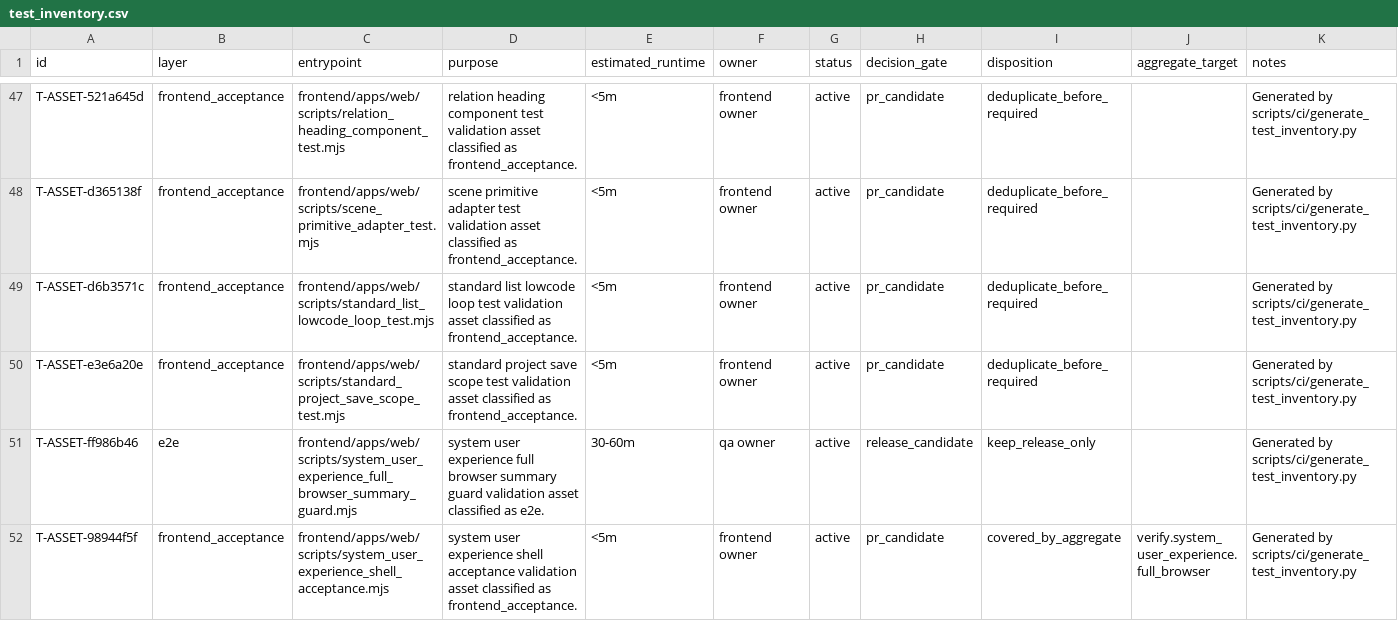
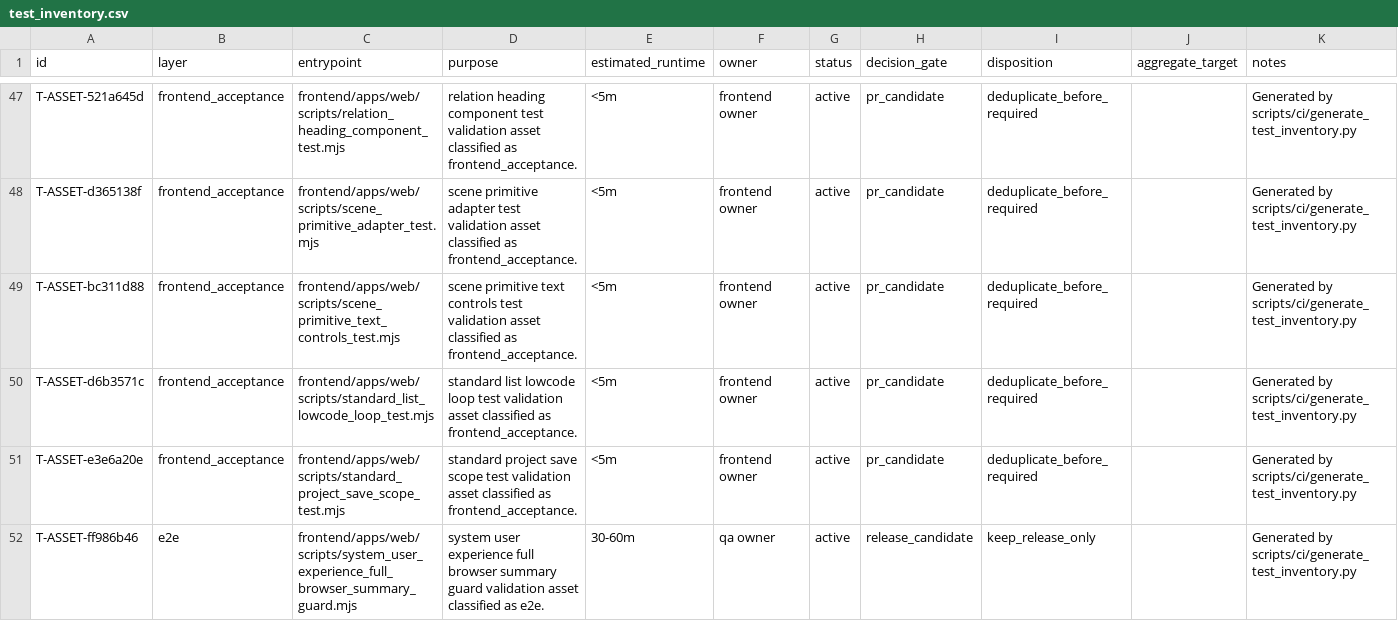
Before and after one commit to lidefend/sce-backend-odoo, a CSV file: docs/engineering_convergence/test_inventory.csv, drawn as a sheet; only a part is shown, gaps mark what is left out; the shorter side is filled out with more unchanged rows.

Commit message:
feat(frontend): add Input and Textarea primitive adapters

```diff
--- a/docs/engineering_convergence/test_inventory.csv
+++ b/docs/engineering_convergence/test_inventory.csv
@@ -48,2 +48,3 @@ T-ASSET-521a645d,frontend_acceptance,frontend/apps/web/scripts/relation_heading_
 T-ASSET-d365138f,frontend_acceptance,frontend/apps/web/scripts/scene_primitive_adapter_test.mjs,scene primitive adapter test validation asset classified as frontend_acceptance.,<5m,frontend owner,active,pr_candidate,deduplicate_before_required,,Generated by scripts/ci/generate_test_inventory.py
+T-ASSET-bc311d88,frontend_acceptance,frontend/apps/web/scripts/scene_primitive_text_controls_test.mjs,scene primitive text controls test validation asset classified as frontend_acceptance.,<5m,frontend owner,active,pr_candidate,deduplicate_before_required,,Generated by scripts/ci/generate_test_inventory.py
 T-ASSET-d6b3571c,frontend_acceptance,frontend/apps/web/scripts/standard_list_lowcode_loop_test.mjs,standard list lowcode loop test validation asset classified as frontend_acceptance.,<5m,frontend owner,active,pr_candidate,deduplicate_before_required,,Generated by scripts/ci/generate_test_inventory.py
```
Also changed, not shown: 16 other files.
